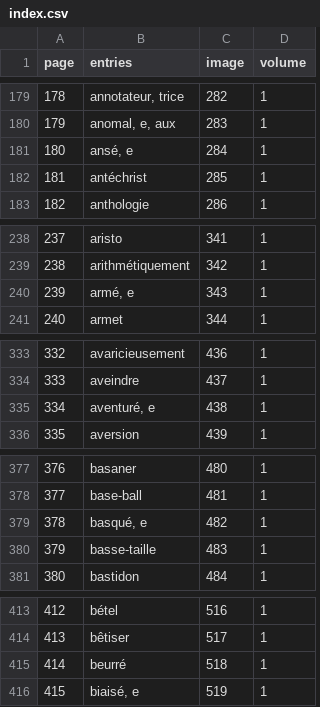
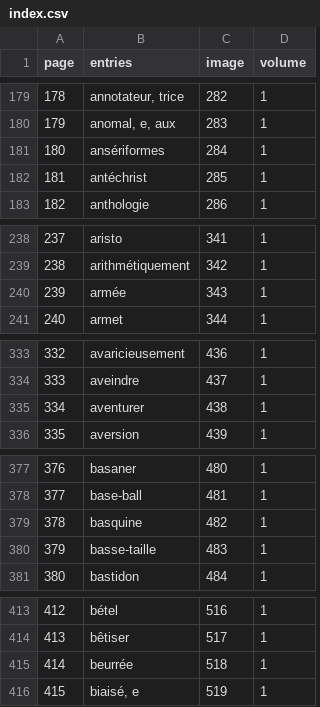
Before and after one commit to mcorne/dicfro, a CSV file: application/data/grand-larousse/1/index.csv, drawn as a sheet; only a part is shown, gaps mark what is left out; the diff covers the shown part only.

```diff
--- a/application/data/grand-larousse/1/index.csv
+++ b/application/data/grand-larousse/1/index.csv
@@ -180,3 +180,3 @@ page	entries	image	volume
 179	anomal, e, aux	283	1
-180	ansé, e	284	1
+180	ansériformes	284	1
 181	antéchrist	285	1
@@ -239,3 +239,3 @@ page	entries	image	volume
 238	arithmétiquement	342	1
-239	armé, e	343	1
+239	armée	343	1
 240	armet	344	1
@@ -334,3 +334,3 @@ page	entries	image	volume
 333	aveindre	437	1
-334	aventuré, e	438	1
+334	aventurer	438	1
 335	aversion	439	1
@@ -378,3 +378,3 @@ page	entries	image	volume
 377	base-ball	481	1
-378	basqué, e	482	1
+378	basquine	482	1
 379	basse-taille	483	1
@@ -414,3 +414,3 @@ page	entries	image	volume
 413	bêtiser	517	1
-414	beurré	518	1
+414	beurrée	518	1
 415	biaisé, e	519	1
```
Also changed, not shown: 10 edited cells elsewhere in this file, 8 other files.
